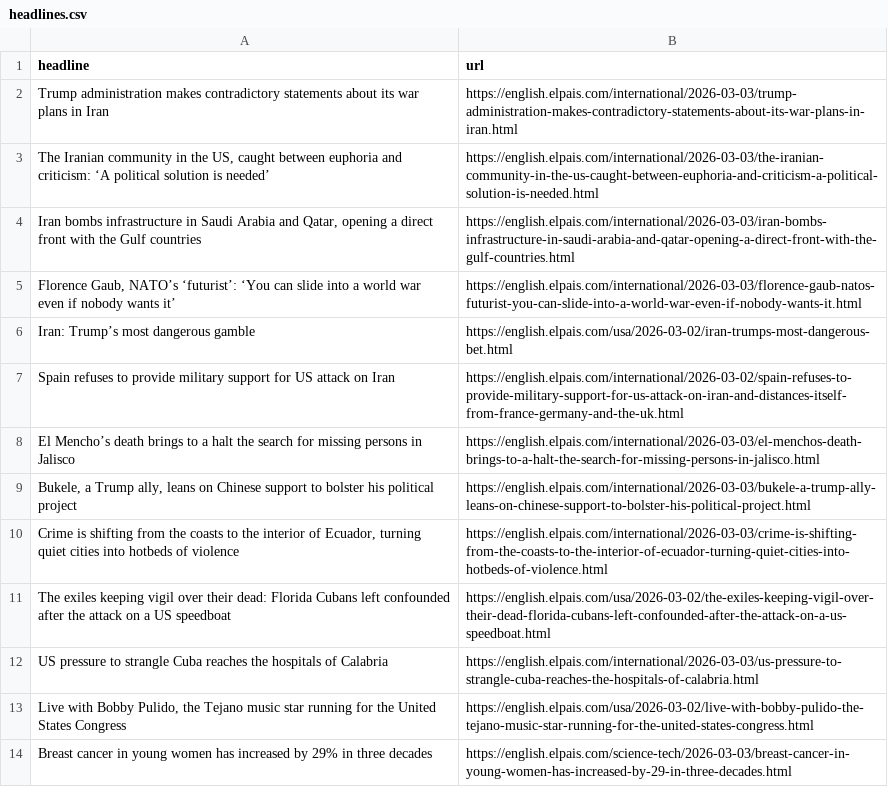
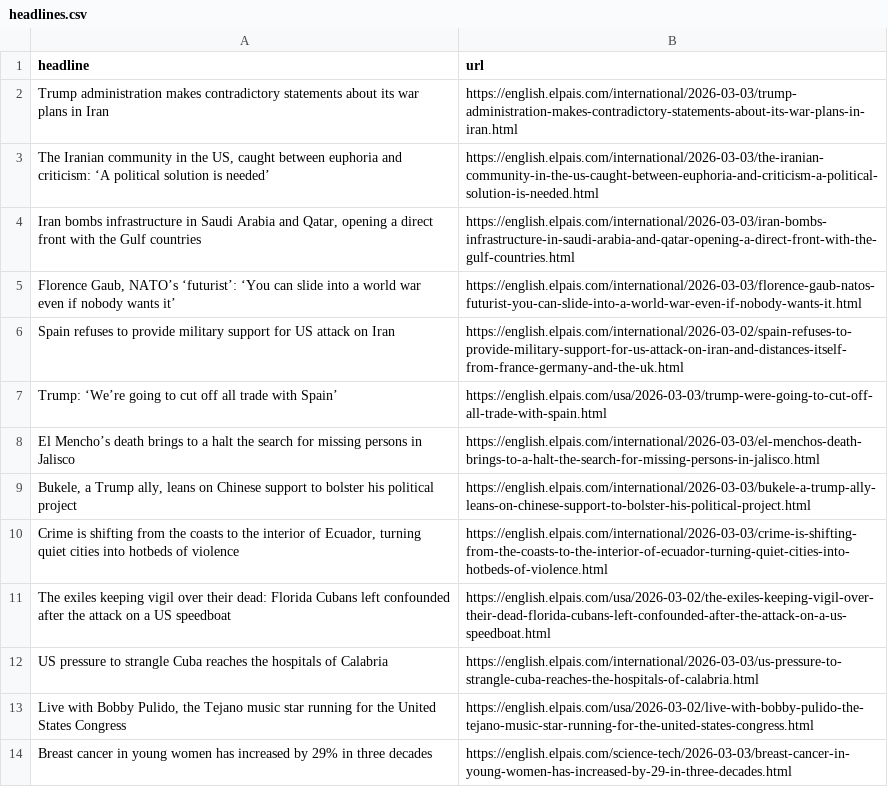
Before and after one commit to LisaMEckardt/el-pais-autoscraper, a CSV file: headlines.csv, drawn as a sheet; only a part is shown.

```diff
--- a/headlines.csv
+++ b/headlines.csv
@@ -5,4 +5,4 @@ Trump administration makes contradictory statements about its war plans in Iran,
 "Florence Gaub, NATO’s ‘futurist’: ‘You can slide into a world war even if nobody wants it’",https://english.elpais.com/international/2026-03-03/florence-gaub-natos-futurist-you-can-slide-into-a-world-war-even-if-nobody-wants-it.html
-Iran: Trump’s most dangerous gamble,https://english.elpais.com/usa/2026-03-02/iran-trumps-most-dangerous-bet.html
 Spain refuses to provide military support for US attack on Iran,https://english.elpais.com/international/2026-03-02/spain-refuses-to-provide-military-support-for-us-attack-on-iran-and-distances-itself-from-france-germany-and-the-uk.html
+Trump: ‘We’re going to cut off all trade with Spain’,https://english.elpais.com/usa/2026-03-03/trump-were-going-to-cut-off-all-trade-with-spain.html
 El Mencho’s death brings to a halt the search for missing persons in Jalisco,https://english.elpais.com/international/2026-03-03/el-menchos-death-brings-to-a-halt-the-search-for-missing-persons-in-jalisco.html
```
